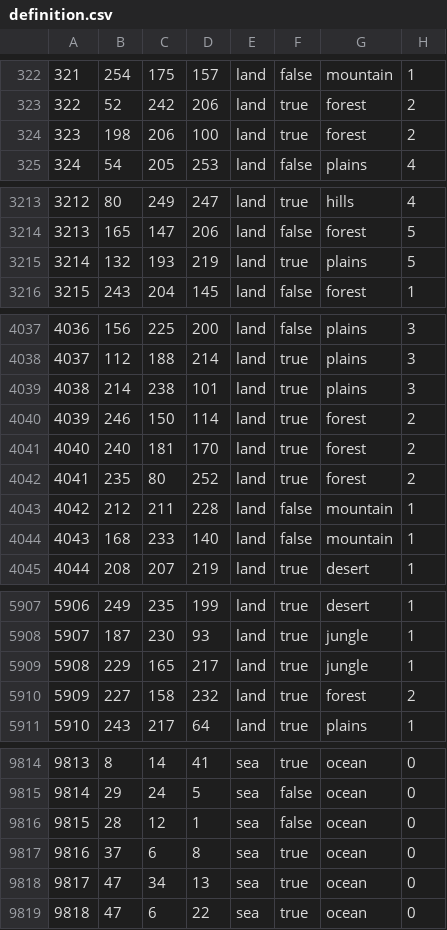
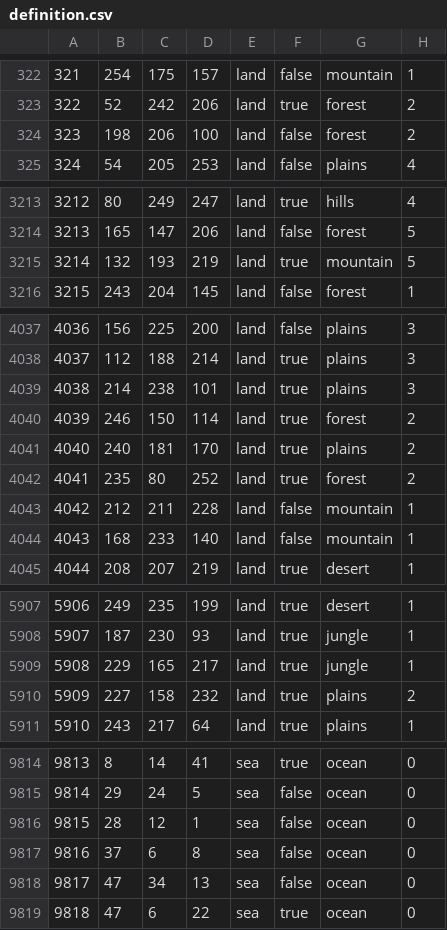
Before and after one commit to generalisofficial/dragonborn-hoi4, a CSV file: map/definition.csv, drawn as a sheet; only a part is shown, gaps mark what is left out; the diff covers the shown part only.

```diff
--- a/map/definition.csv
+++ b/map/definition.csv
@@ -323,3 +323,3 @@
 322;52;242;206;land;true;forest;2
-323;198;206;100;land;true;forest;2
+323;198;206;100;land;false;forest;2
 324;54;205;253;land;false;plains;4
@@ -3214,3 +3214,3 @@
 3213;165;147;206;land;false;forest;5
-3214;132;193;219;land;true;plains;5
+3214;132;193;219;land;true;mountain;5
 3215;243;204;145;land;false;forest;1
@@ -4040,3 +4040,3 @@
 4039;246;150;114;land;true;forest;2
-4040;240;181;170;land;true;forest;2
+4040;240;181;170;land;true;plains;2
 4041;235;80;252;land;true;forest;2
@@ -5909,3 +5909,3 @@
 5908;229;165;217;land;true;jungle;1
-5909;227;158;232;land;true;forest;2
+5909;227;158;232;land;true;plains;2
 5910;243;217;64;land;true;plains;1
@@ -9816,4 +9816,4 @@
 9815;28;12;1;sea;false;ocean;0
-9816;37;6;8;sea;true;ocean;0
-9817;47;34;13;sea;true;ocean;0
+9816;37;6;8;sea;false;ocean;0
+9817;47;34;13;sea;false;ocean;0
 9818;47;6;22;sea;true;ocean;0
```
Also changed, not shown: 44 edited cells elsewhere in this file, map/adjacencies.csv, 29 other files.
